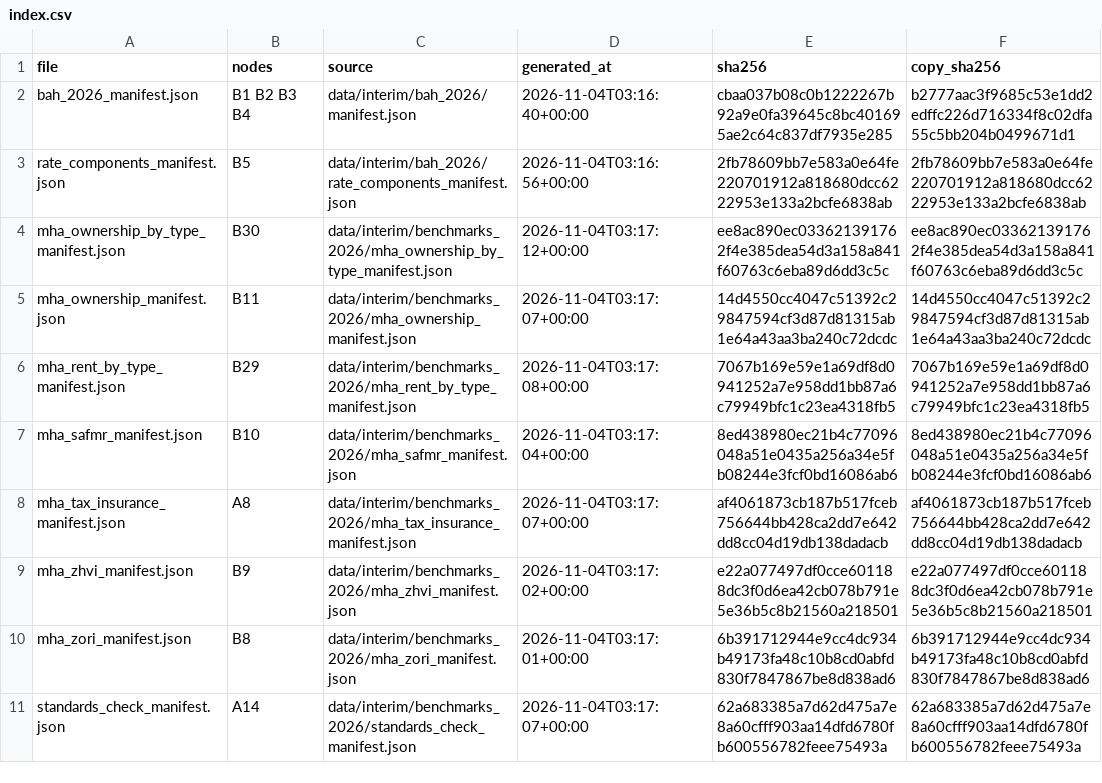
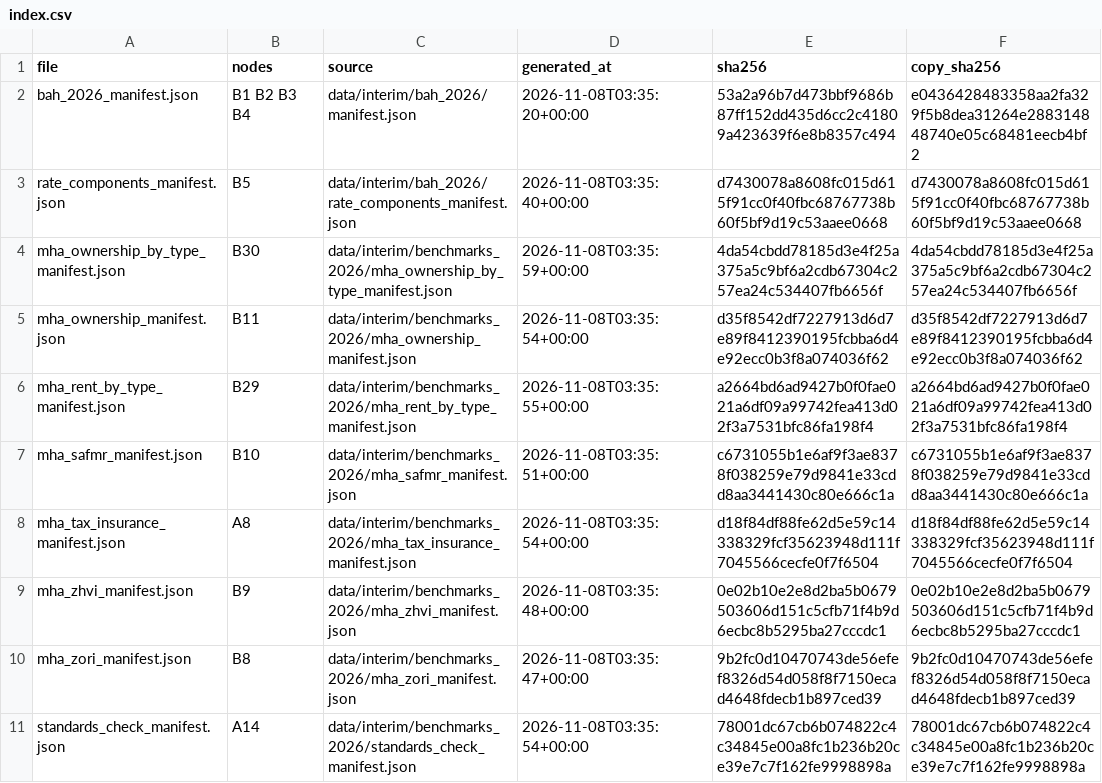
Before and after one commit to TheWendarr/bah-atlas, a CSV file: docs/evidence/index.csv, drawn as a sheet; only a part is shown; the diff covers the shown part only.

```diff
--- a/docs/evidence/index.csv
+++ b/docs/evidence/index.csv
@@ -1,11 +1,11 @@
 file,nodes,source,generated_at,sha256,copy_sha256
-bah_2026_manifest.json,B1 B2 B3 B4,data/interim/bah_2026/manifest.json,2026-11-04T03:16:40+00:00,cbaa037b08c0b1222267b92a9e0fa39645c8bc401695ae2c64c837df7935e285,b2777aac3f9685c53e1dd2edffc226d716334f8c02dfa55c5bb204b0499671d1
-rate_components_manifest.json,B5,data/interim/bah_2026/rate_components_manifest.json,2026-11-04T03:16:56+00:00,2fb78609bb7e583a0e64fe220701912a818680dcc6222953e133a2bcfe6838ab,2fb78609bb7e583a0e64fe220701912a818680dcc6222953e133a2bcfe6838ab
-mha_ownership_by_type_manifest.json,B30,data/interim/benchmarks_2026/mha_ownership_by_type_manifest.json,2026-11-04T03:17:12+00:00,ee8ac890ec033621391762f4e385dea54d3a158a841f60763c6eba89d6dd3c5c,ee8ac890ec033621391762f4e385dea54d3a158a841f60763c6eba89d6dd3c5c
-mha_ownership_manifest.json,B11,data/interim/benchmarks_2026/mha_ownership_manifest.json,2026-11-04T03:17:07+00:00,14d4550cc4047c51392c29847594cf3d87d81315ab1e64a43aa3ba240c72dcdc,14d4550cc4047c51392c29847594cf3d87d81315ab1e64a43aa3ba240c72dcdc
-mha_rent_by_type_manifest.json,B29,data/interim/benchmarks_2026/mha_rent_by_type_manifest.json,2026-11-04T03:17:08+00:00,7067b169e59e1a69df8d0941252a7e958dd1bb87a6c79949bfc1c23ea4318fb5,7067b169e59e1a69df8d0941252a7e958dd1bb87a6c79949bfc1c23ea4318fb5
-mha_safmr_manifest.json,B10,data/interim/benchmarks_2026/mha_safmr_manifest.json,2026-11-04T03:17:04+00:00,8ed438980ec21b4c77096048a51e0435a256a34e5fb08244e3fcf0bd16086ab6,8ed438980ec21b4c77096048a51e0435a256a34e5fb08244e3fcf0bd16086ab6
-mha_tax_insurance_manifest.json,A8,data/interim/benchmarks_2026/mha_tax_insurance_manifest.json,2026-11-04T03:17:07+00:00,af4061873cb187b517fceb756644bb428ca2dd7e642dd8cc04d19db138dadacb,af4061873cb187b517fceb756644bb428ca2dd7e642dd8cc04d19db138dadacb
-mha_zhvi_manifest.json,B9,data/interim/benchmarks_2026/mha_zhvi_manifest.json,2026-11-04T03:17:02+00:00,e22a077497df0cce601188dc3f0d6ea42cb078b791e5e36b5c8b21560a218501,e22a077497df0cce601188dc3f0d6ea42cb078b791e5e36b5c8b21560a218501
-mha_zori_manifest.json,B8,data/interim/benchmarks_2026/mha_zori_manifest.json,2026-11-04T03:17:01+00:00,6b391712944e9cc4dc934b49173fa48c10b8cd0abfd830f7847867be8d838ad6,6b391712944e9cc4dc934b49173fa48c10b8cd0abfd830f7847867be8d838ad6
-standards_check_manifest.json,A14,data/interim/benchmarks_2026/standards_check_manifest.json,2026-11-04T03:17:07+00:00,62a683385a7d62d475a7e8a60cfff903aa14dfd6780fb600556782feee75493a,62a683385a7d62d475a7e8a60cfff903aa14dfd6780fb600556782feee75493a
+bah_2026_manifest.json,B1 B2 B3 B4,data/interim/bah_2026/manifest.json,2026-11-08T03:35:20+00:00,53a2a96b7d473bbf9686b87ff152dd435d6cc2c41809a423639f6e8b8357c494,e0436428483358aa2fa329f5b8dea31264e288314848740e05c68481eecb4bf2
+rate_components_manifest.json,B5,data/interim/bah_2026/rate_components_manifest.json,2026-11-08T03:35:40+00:00,d7430078a8608fc015d615f91cc0f40fbc68767738b60f5bf9d19c53aaee0668,d7430078a8608fc015d615f91cc0f40fbc68767738b60f5bf9d19c53aaee0668
+mha_ownership_by_type_manifest.json,B30,data/interim/benchmarks_2026/mha_ownership_by_type_manifest.json,2026-11-08T03:35:59+00:00,4da54cbdd78185d3e4f25a375a5c9bf6a2cdb67304c257ea24c534407fb6656f,4da54cbdd78185d3e4f25a375a5c9bf6a2cdb67304c257ea24c534407fb6656f
+mha_ownership_manifest.json,B11,data/interim/benchmarks_2026/mha_ownership_manifest.json,2026-11-08T03:35:54+00:00,d35f8542df7227913d6d7e89f8412390195fcbba6d4e92ecc0b3f8a074036f62,d35f8542df7227913d6d7e89f8412390195fcbba6d4e92ecc0b3f8a074036f62
+mha_rent_by_type_manifest.json,B29,data/interim/benchmarks_2026/mha_rent_by_type_manifest.json,2026-11-08T03:35:55+00:00,a2664bd6ad9427b0f0fae021a6df09a99742fea413d02f3a7531bfc86fa198f4,a2664bd6ad9427b0f0fae021a6df09a99742fea413d02f3a7531bfc86fa198f4
+mha_safmr_manifest.json,B10,data/interim/benchmarks_2026/mha_safmr_manifest.json,2026-11-08T03:35:51+00:00,c6731055b1e6af9f3ae8378f038259e79d9841e33cdd8aa3441430c80e666c1a,c6731055b1e6af9f3ae8378f038259e79d9841e33cdd8aa3441430c80e666c1a
+mha_tax_insurance_manifest.json,A8,data/interim/benchmarks_2026/mha_tax_insurance_manifest.json,2026-11-08T03:35:54+00:00,d18f84df88fe62d5e59c14338329fcf35623948d111f7045566cecfe0f7f6504,d18f84df88fe62d5e59c14338329fcf35623948d111f7045566cecfe0f7f6504
+mha_zhvi_manifest.json,B9,data/interim/benchmarks_2026/mha_zhvi_manifest.json,2026-11-08T03:35:48+00:00,0e02b10e2e8d2ba5b0679503606d151c5cfb71f4b9d6ecbc8b5295ba27cccdc1,0e02b10e2e8d2ba5b0679503606d151c5cfb71f4b9d6ecbc8b5295ba27cccdc1
+mha_zori_manifest.json,B8,data/interim/benchmarks_2026/mha_zori_manifest.json,2026-11-08T03:35:47+00:00,9b2fc0d10470743de56efef8326d54d058f8f7150ecad4648fdecb1b897ced39,9b2fc0d10470743de56efef8326d54d058f8f7150ecad4648fdecb1b897ced39
+standards_check_manifest.json,A14,data/interim/benchmarks_2026/standards_check_manifest.json,2026-11-08T03:35:54+00:00,78001dc67cb6b074822c4c34845e00a8fc1b236b20ce39e7c7f162fe9998898a,78001dc67cb6b074822c4c34845e00a8fc1b236b20ce39e7c7f162fe9998898a
```
Also changed, not shown: 32 edited cells elsewhere in this file, docs/wbs/nodes.csv, 32 other files.
